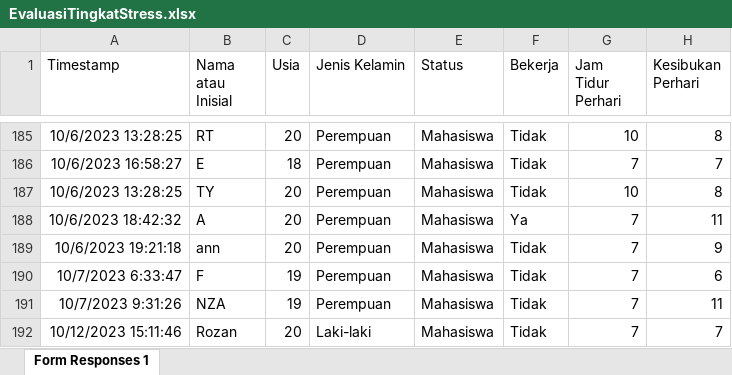
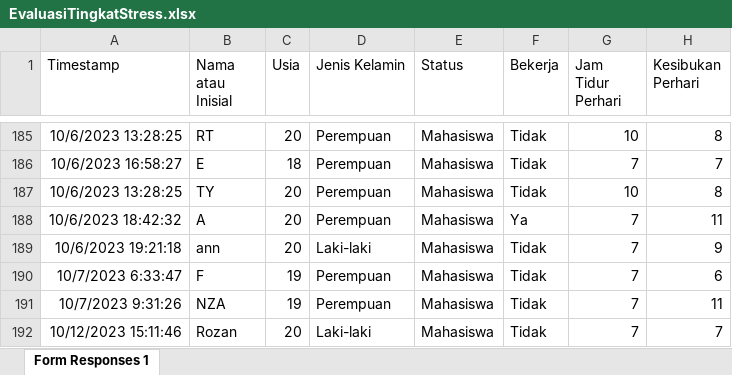
Before and after one commit to AirlanggaDS/StressLevelEvaluation, an Excel workbook: EvaluasiTingkatStress.xlsx, sheet Form Responses 1, drawn as a sheet; only a part is shown, gaps mark what is left out; values as stored, in another font and other column widths than the file's, no borders; the diff covers the shown part only; the diff names each change by its address in the sheet, - before the commit and + after, or states it on an @@ line.

```diff
--- a/EvaluasiTingkatStress.xlsx (sheet Form Responses 1)
+++ b/EvaluasiTingkatStress.xlsx (sheet Form Responses 1)
-D189 (Jenis Kelamin): Perempuan
+D189 (Jenis Kelamin): Laki-laki
```
Also changed, not shown: 6 added rows, 6 removed rows, 1 moved row and 14 edited cells elsewhere in this sheet, 4 other files.
